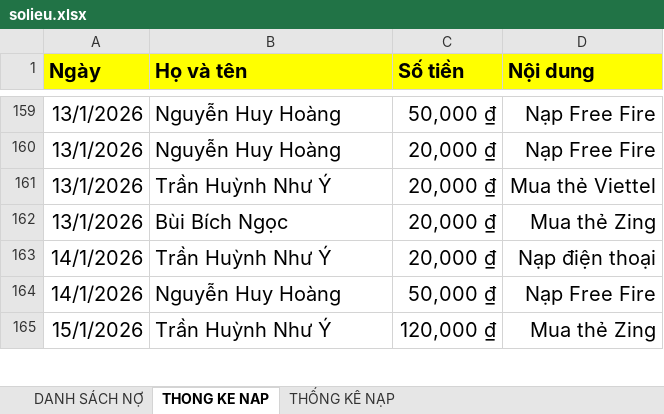
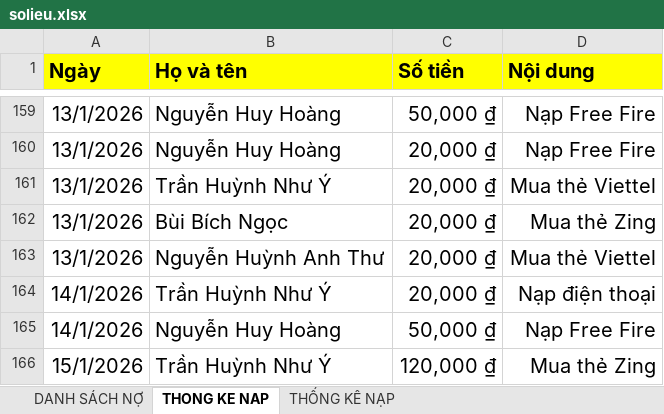
Before and after one commit to minhlong1707/so-no-master, an Excel workbook: solieu.xlsx, sheet THONG KE NAP, drawn as a sheet; only a part is shown, gaps mark what is left out; values as stored, in another font and other column widths than the file's, no borders; the diff covers the shown part only; the diff names each change by its address in the sheet, - before the commit and + after, or states it on an @@ line.

```diff
--- a/solieu.xlsx (sheet THONG KE NAP)
+++ b/solieu.xlsx (sheet THONG KE NAP)
+row 163: 13/1/2026 | Nguyễn Huỳnh Anh Thư | 20,000 ₫ | Mua thẻ Viettel
```
Also changed, not shown: 25 added rows elsewhere in this sheet, sheet DANH SÁCH NỢ, formulas that keep their value.
